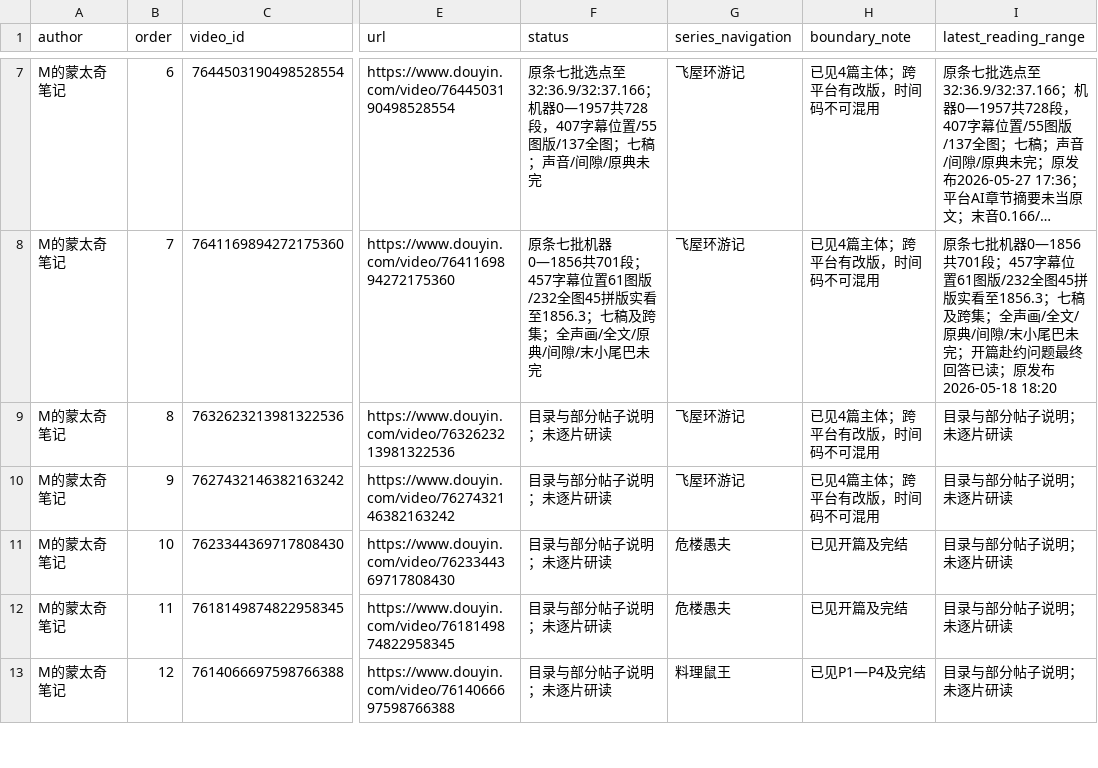
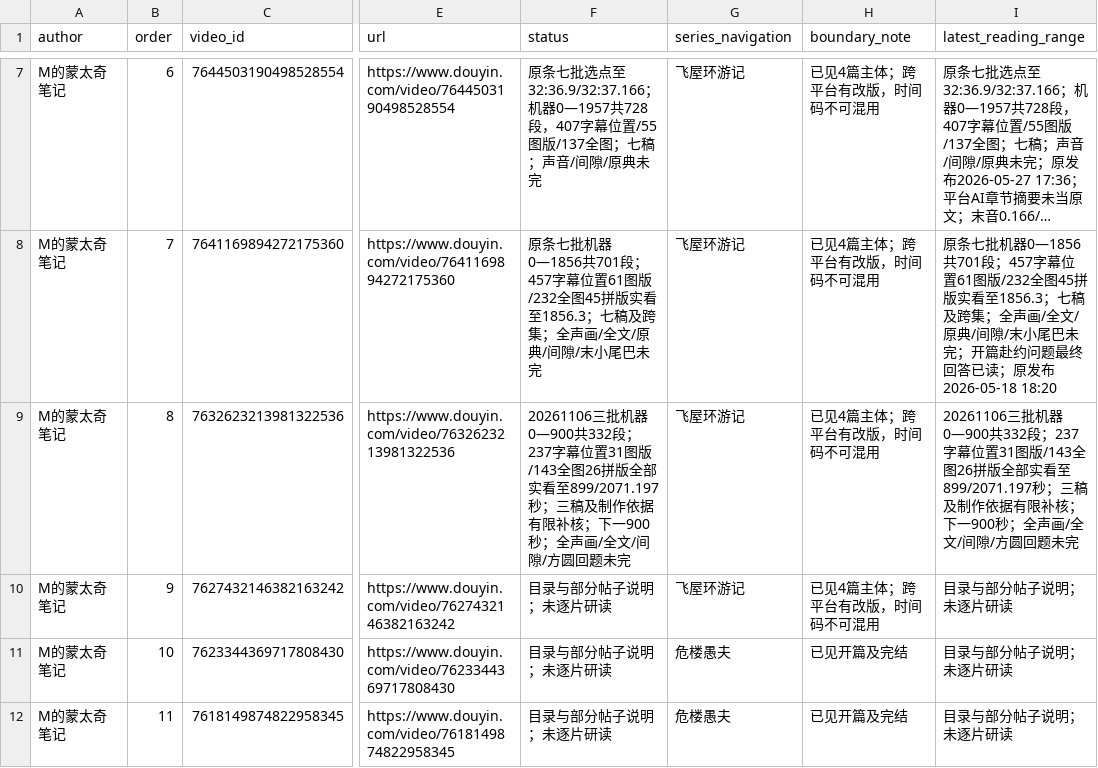
Before and after one commit to 8j-design/film-director-library, a CSV file: projects/director/导演表达/20261026-拉片与整体构思/逐集覆盖台账-20261026.csv, drawn as a sheet; only a part is shown, gaps mark what is left out; the shorter side is filled out with more unchanged rows; long unchanged cells end in …; the diff names each change by its address in the sheet, - before the commit and + after, or states it on an @@ line.

```diff
--- a/projects/director/导演表达/20261026-拉片与整体构思/逐集覆盖台账-20261026.csv
+++ b/projects/director/导演表达/20261026-拉片与整体构思/逐集覆盖台账-20261026.csv
-F9 (status): 目录与部分帖子说明；未逐片研读
+F9 (status): 20261106三批机器0—900共332段；237字幕位置31图版/143全图26拼版全部实看至899/2071.197秒；三稿及制作依据有限补核；下一900秒；全声画/全文/间隙/方圆回题未完
-I9 (latest_reading_range): 目录与部分帖子说明；未逐片研读
+I9 (latest_reading_range): 20261106三批机器0—900共332段；237字幕位置31图版/143全图26拼版全部实看至899/2071.197秒；三稿及制作依据有限补核；下一900秒；全声画/全文/间隙/方圆回题未完
```
Also changed, not shown: projects/director/个人审美研究/20261026-七位作者/MeiGc-作者可见作品导航-20261027.csv, projects/director/导演表达/20261026-拉片与整体构思/两位作者可见作品导航-20261026.csv, 18 other files.
